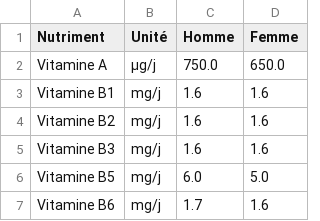
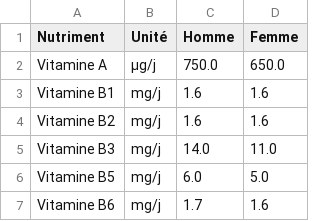
Before and after one commit to AmineML7/Nutritio, a CSV file: nutritio-nextjs/public/data/recommandations.csv, drawn as a sheet; only a part is shown.

Commit message:
règlage des calculs de valeurs nutritives / recommandation

```diff
--- a/nutritio-nextjs/public/data/recommandations.csv
+++ b/nutritio-nextjs/public/data/recommandations.csv
@@ -4,3 +4,3 @@ Vitamine B1,mg/j,1.6,1.6
 Vitamine B2,mg/j,1.6,1.6
-Vitamine B3,mg/j,1.6,1.6
+Vitamine B3,mg/j,14.0,11.0
 Vitamine B5,mg/j,6.0,5.0
```
Also changed, not shown: 3 other files.
